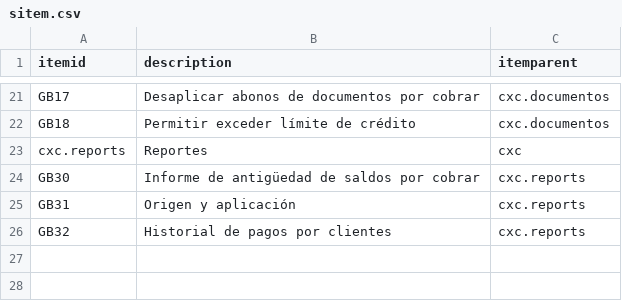
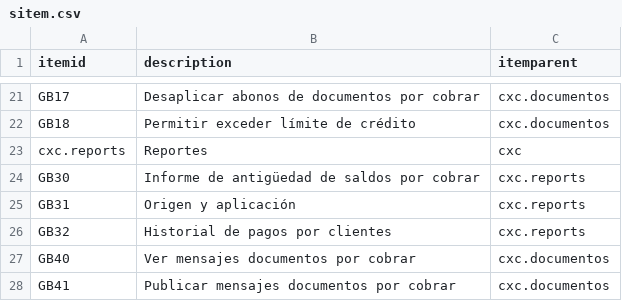
Before and after one commit to Induxsoft/cxc, a CSV file: src/cxc/_install/initial_data/sitem.csv, drawn as a sheet; only a part is shown, gaps mark what is left out.

```diff
--- a/src/cxc/_install/initial_data/sitem.csv
+++ b/src/cxc/_install/initial_data/sitem.csv
@@ -26 +26,3 @@ GB31,Origen y aplicación,cxc.reports
 GB32,Historial de pagos por clientes,cxc.reports
+GB40,Ver mensajes documentos por cobrar,cxc.documentos
+GB41,Publicar mensajes documentos por cobrar,cxc.documentos
```
Also changed, not shown: 4 other files.
